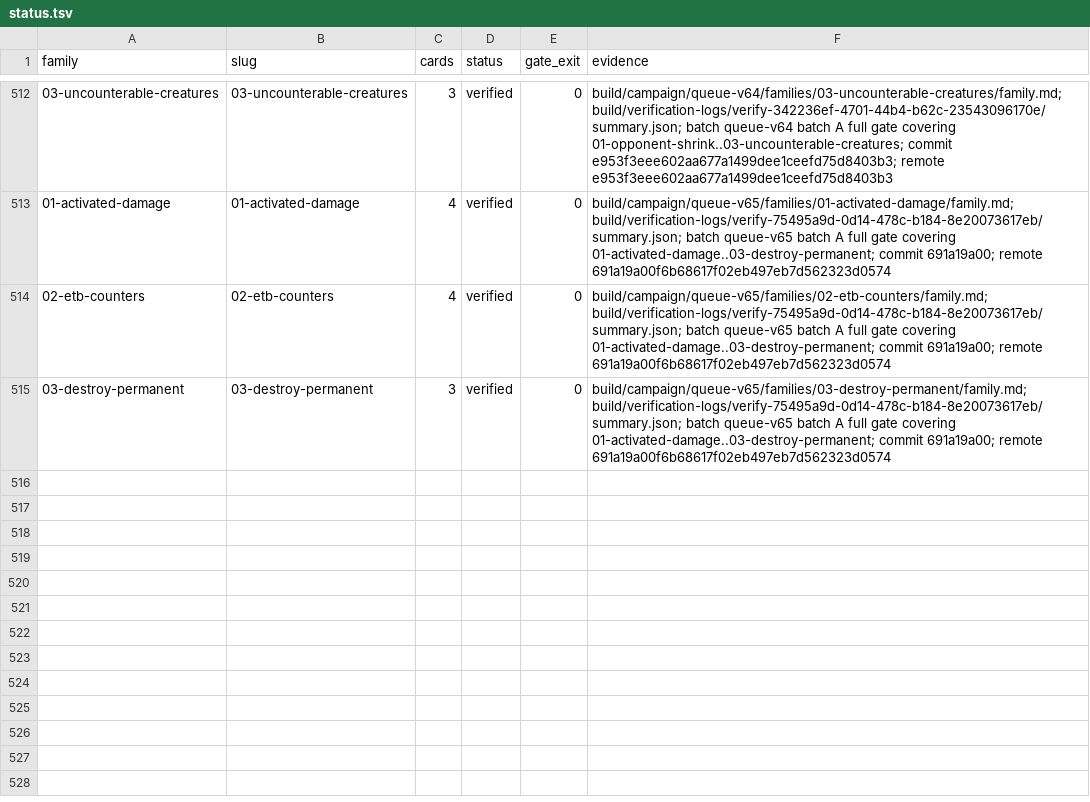
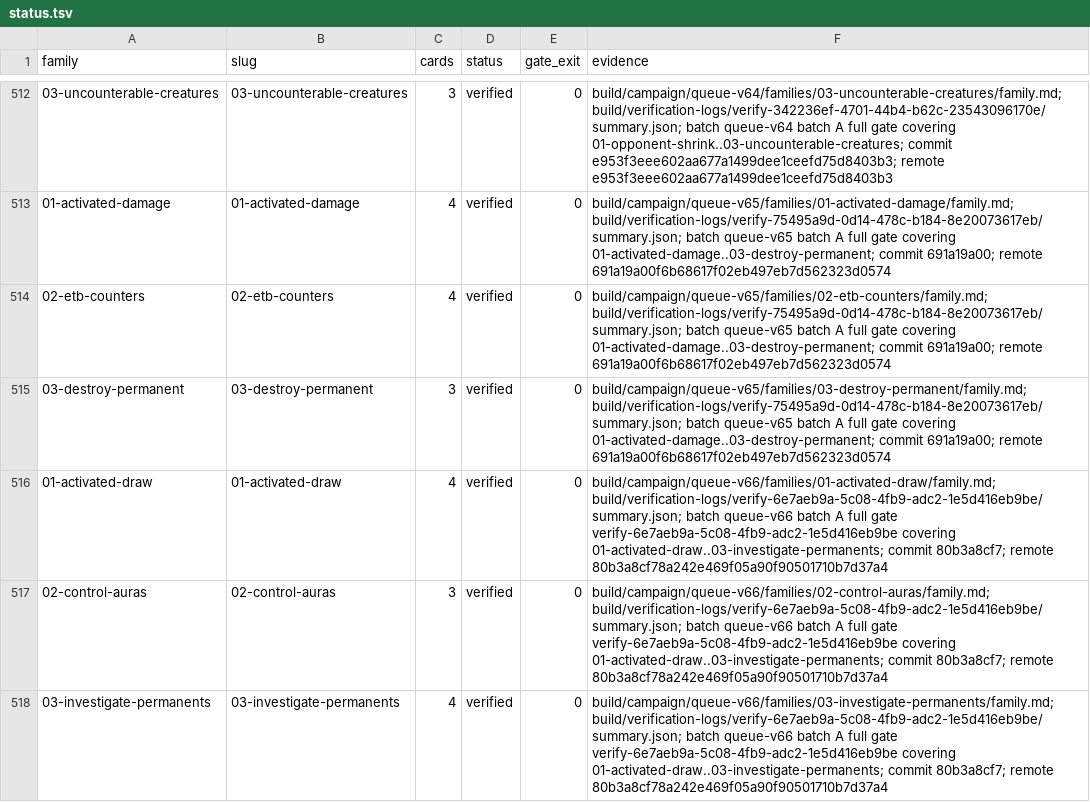
Before and after one commit to pizzaninja188/Cockatrice, a TSV file: build/campaign/status.tsv, drawn as a sheet; only a part is shown, gaps mark what is left out; the diff names each change by its address in the sheet, - before the commit and + after, or states it on an @@ line.

Commit message:
Record queue-v66 batch A delivery evidence

```diff
--- a/build/campaign/status.tsv
+++ b/build/campaign/status.tsv
+row 516: 01-activated-draw | 01-activated-draw | 4 | verified | 0 | build/campaign/queue-v66/families/01-activated-draw/family.md; build/verification-logs/verify-6e7aeb9a-5c08-4fb9-adc2-1e5d416eb9be/summary.json; batch queue-v66 batch A full gate verify-6e7aeb9a-5c08-4fb9-adc2-1e5d416eb9be covering 01-activated-draw..03-investigate-permanents; commit 80b3a8cf7; remote 80b3a8cf78a242e469f05a90f90501710b7d37a4
+row 517: 02-control-auras | 02-control-auras | 3 | verified | 0 | build/campaign/queue-v66/families/02-control-auras/family.md; build/verification-logs/verify-6e7aeb9a-5c08-4fb9-adc2-1e5d416eb9be/summary.json; batch queue-v66 batch A full gate verify-6e7aeb9a-5c08-4fb9-adc2-1e5d416eb9be covering 01-activated-draw..03-investigate-permanents; commit 80b3a8cf7; remote 80b3a8cf78a242e469f05a90f90501710b7d37a4
+row 518: 03-investigate-permanents | 03-investigate-permanents | 4 | verified | 0 | build/campaign/queue-v66/families/03-investigate-permanents/family.md; build/verification-logs/verify-6e7aeb9a-5c08-4fb9-adc2-1e5d416eb9be/summary.json; batch queue-v66 batch A full gate verify-6e7aeb9a-5c08-4fb9-adc2-1e5d416eb9be covering 01-activated-draw..03-investigate-permanents; commit 80b3a8cf7; remote 80b3a8cf78a242e469f05a90f90501710b7d37a4
```
